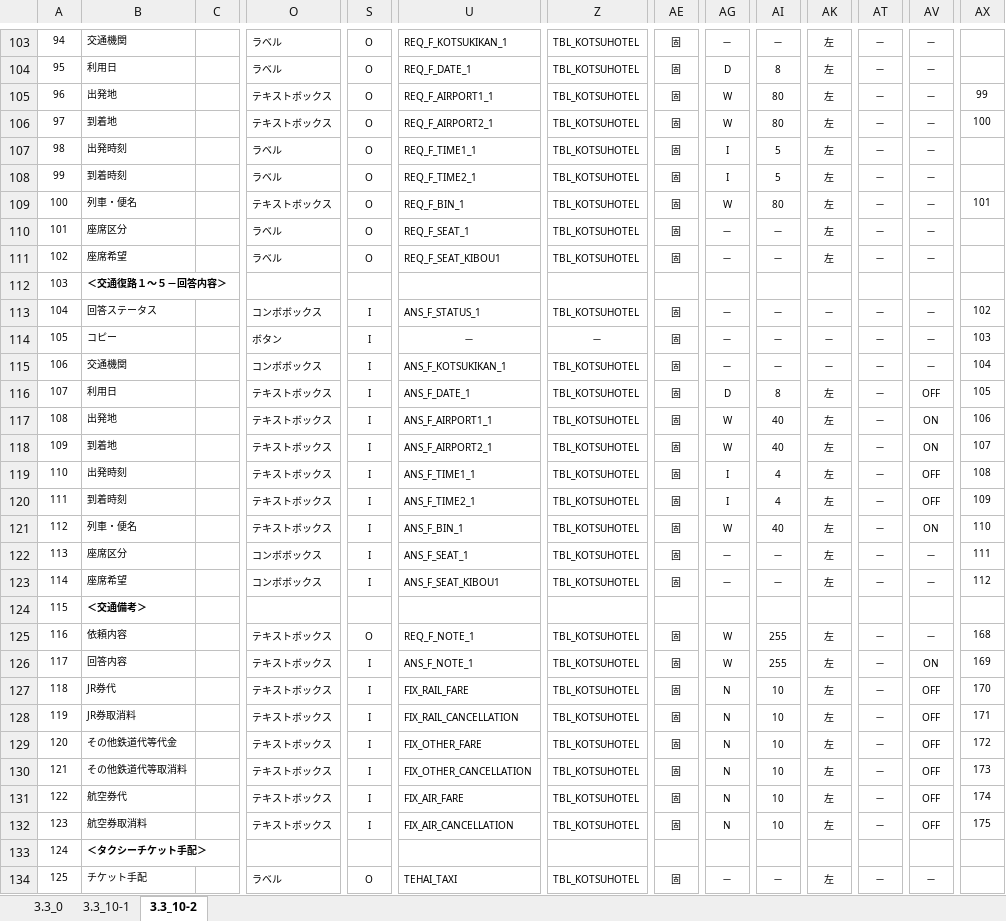
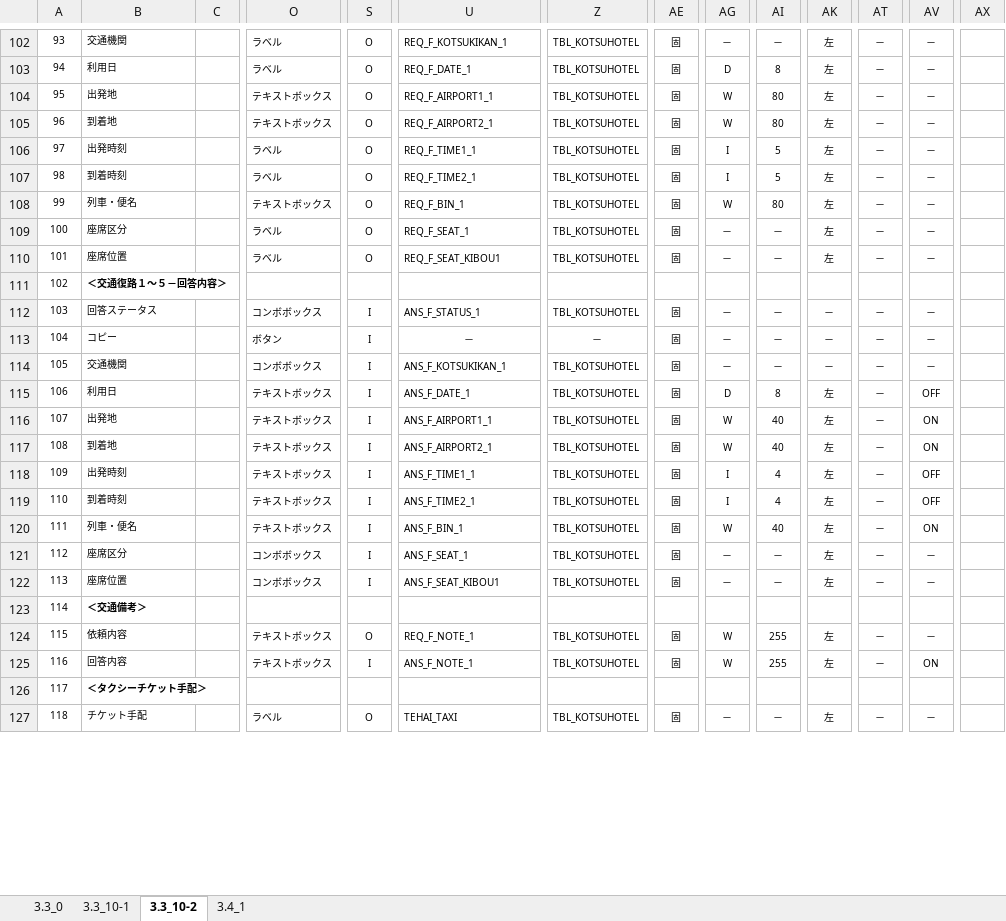
Before and after one commit to MakoYamada/pj_monolith, an Excel workbook: 20 開発資料/02.画面、帳票設計/画面レイアウト(13_宿泊・交通手配).xlsx, sheet 3.3_10-2, drawn as a sheet; only a part is shown, gaps mark what is left out; values as stored, in another font and other column widths than the file's, no borders; removed rows and columns are numbered as before the commit, all else as after; rows hold the shown columns only; the diff covers the shown part only; the diff names each change by its address in the sheet, - before the commit and + after, or states it on an @@ line.

```diff
--- a/20 開発資料/02.画面、帳票設計/画面レイアウト(13_宿泊・交通手配).xlsx (sheet 3.3_10-2)
+++ b/20 開発資料/02.画面、帳票設計/画面レイアウト(13_宿泊・交通手配).xlsx (sheet 3.3_10-2)
+sheet tab: 3.4_1
@@ column A renumbered from row 5 down @@
-AX104: 99
+AX104: (empty)
-AX105: 100
+AX105: (empty)
-AX108: 101
+AX108: (empty)
-B110: 座席希望
+B110: 座席位置
-AX112: 102
+AX112: (empty)
-AX113: 103
+AX113: (empty)
-AX114: 104
+AX114: (empty)
-AX115: 105
+AX115: (empty)
-AX116: 106
+AX116: (empty)
-AX117: 107
+AX117: (empty)
-AX118: 108
+AX118: (empty)
-AX119: 109
+AX119: (empty)
-AX120: 110
+AX120: (empty)
-AX121: 111
+AX121: (empty)
-B122: 座席希望
+B122: 座席位置
-AX122: 112
+AX122: (empty)
-AX124: 168
+AX124: (empty)
-AX125: 169
+AX125: (empty)
-row 127: 118 | JR券代 |  | テキストボックス | I | FIX_RAIL_FARE | TBL_KOTSUHOTEL | 固 | N | 10 | 左 | － | OFF | 170
-row 128: 119 | JR券取消料 |  | テキストボックス | I | FIX_RAIL_CANCELLATION | TBL_KOTSUHOTEL | 固 | N | 10 | 左 | － | OFF | 171
-row 129: 120 | その他鉄道代等代金 |  | テキストボックス | I | FIX_OTHER_FARE | TBL_KOTSUHOTEL | 固 | N | 10 | 左 | － | OFF | 172
-row 130: 121 | その他鉄道代等取消料 |  | テキストボックス | I | FIX_OTHER_CANCELLATION | TBL_KOTSUHOTEL | 固 | N | 10 | 左 | － | OFF | 173
-row 131: 122 | 航空券代 |  | テキストボックス | I | FIX_AIR_FARE | TBL_KOTSUHOTEL | 固 | N | 10 | 左 | － | OFF | 174
-row 132: 123 | 航空券取消料 |  | テキストボックス | I | FIX_AIR_CANCELLATION | TBL_KOTSUHOTEL | 固 | N | 10 | 左 | － | OFF | 175
```
Also changed, not shown: 11 added rows, 11 removed rows, 62 edited cells and cell formats elsewhere in this sheet, sheet 3.3_10-1, charts or pictures.
